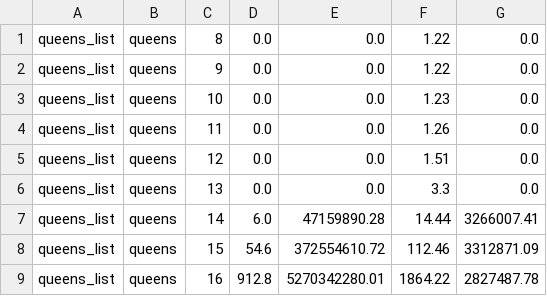
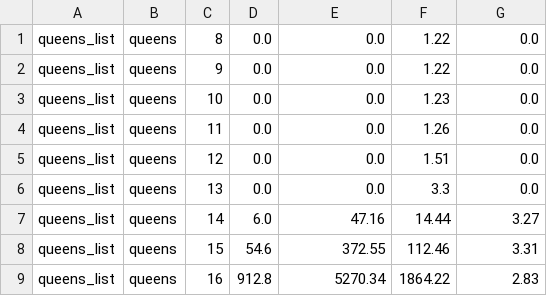
Before and after one commit to joegharbi/rosetta, a CSV file: queens_list_otp26_average.csv, drawn as a sheet.

```diff
--- a/queens_list_otp26_average.csv
+++ b/queens_list_otp26_average.csv
@@ -6,4 +6,4 @@ queens_list;queens;12;0.0;0.0;1.51;0.0
 queens_list;queens;13;0.0;0.0;3.3;0.0
-queens_list;queens;14;6.0;47159890.28;14.44;3266007.41
-queens_list;queens;15;54.6;372554610.72;112.46;3312871.09
-queens_list;queens;16;912.8;5270342280.01;1864.22;2827487.78
+queens_list;queens;14;6.0;47.16;14.44;3.27
+queens_list;queens;15;54.6;372.55;112.46;3.31
+queens_list;queens;16;912.8;5270.34;1864.22;2.83
```
Also changed, not shown: n_queens_otp23_average.csv, n_queens_otp26_average.csv, 2 other files.
